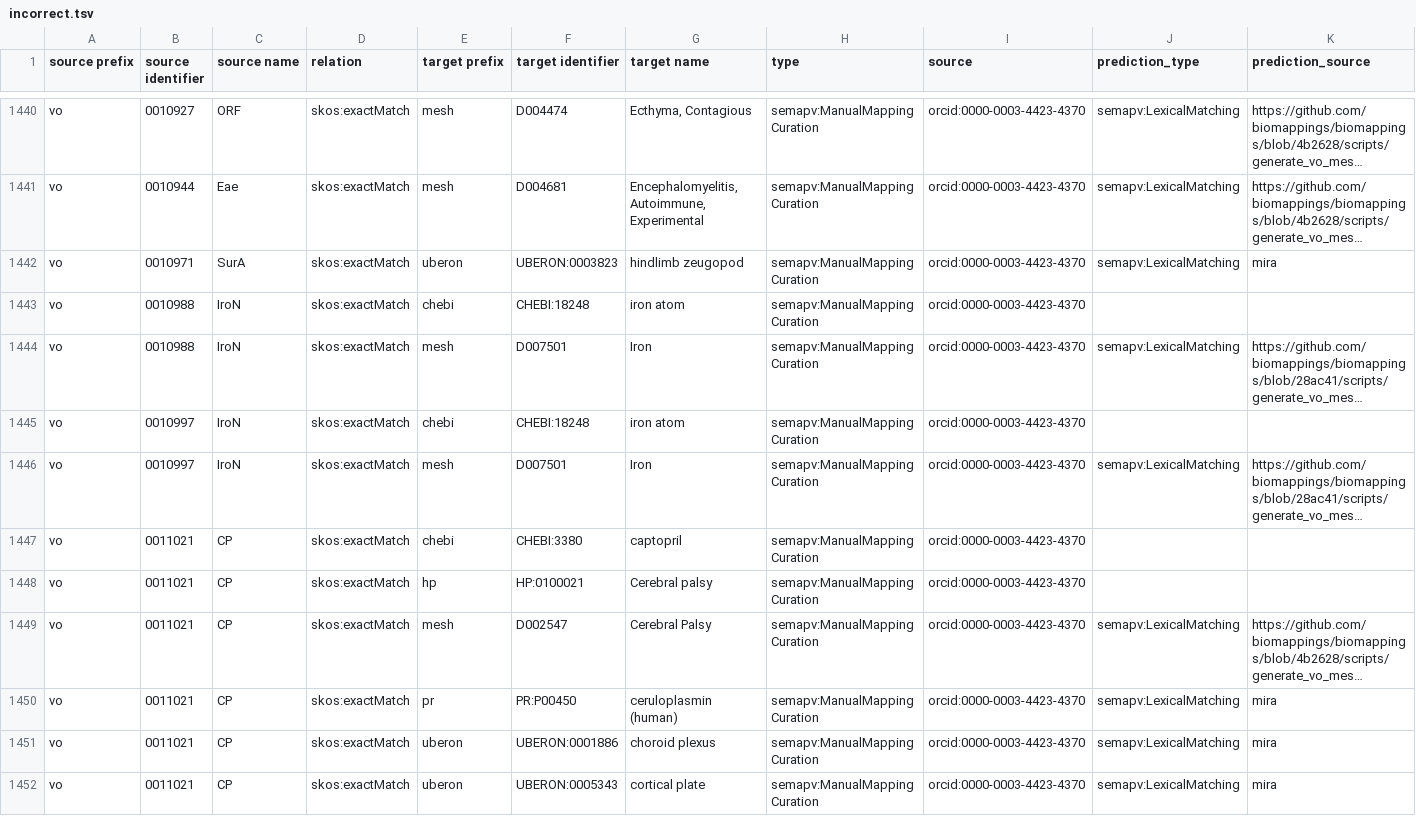
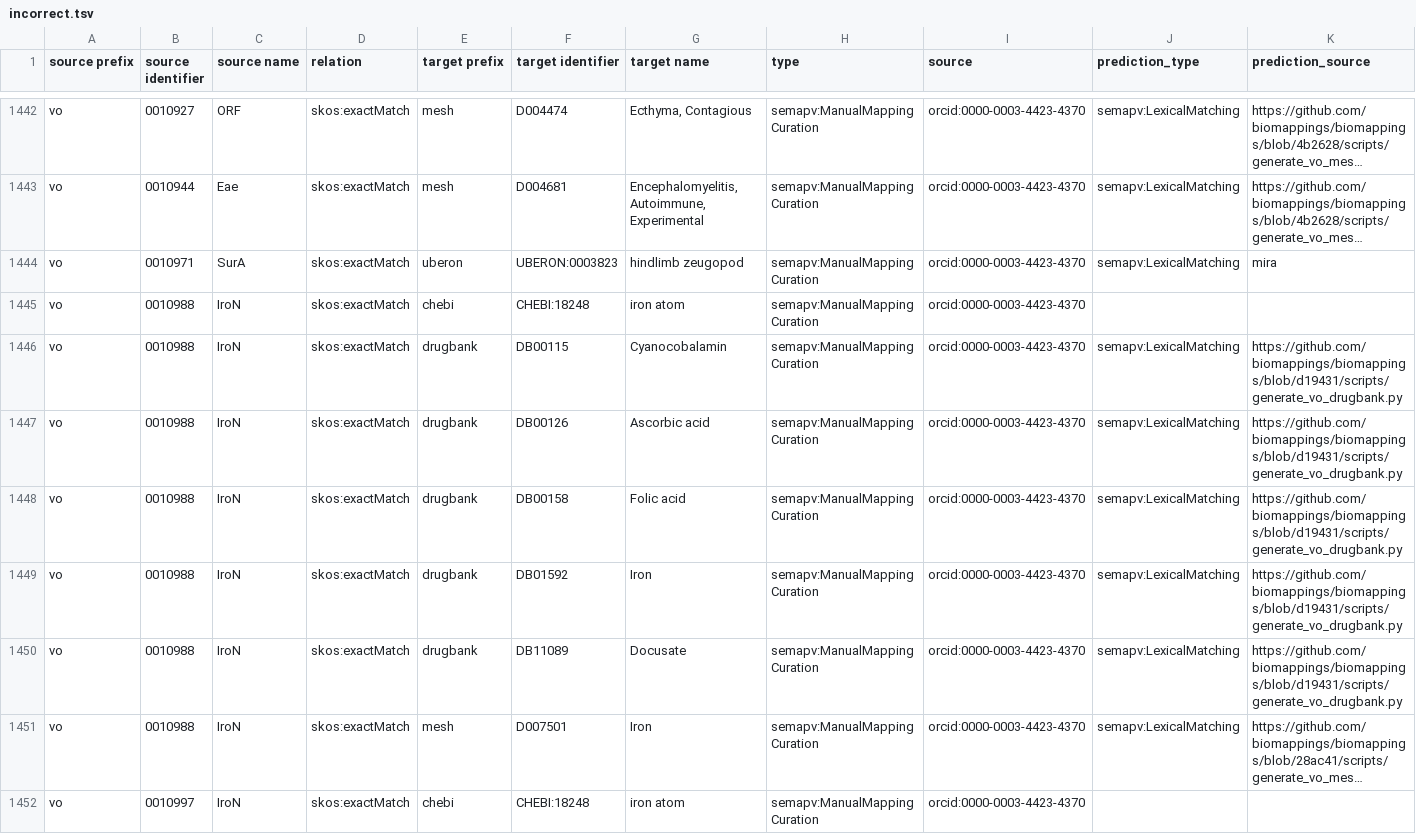
Before and after one commit to biopragmatics/biomappings, a TSV file: src/biomappings/resources/incorrect.tsv, drawn as a sheet; only a part is shown, gaps mark what is left out; the shorter side is filled out with more unchanged rows; long unchanged cells end in …; rows hold the shown columns only; the diff covers the shown part only; the diff names each change by its address in the sheet, - before the commit and + after, or states it on an @@ line.

Commit message:
Add VO-DrugBank predictions and curations (#159)
- [x] First pass with canned workflow
- [ ] Create a more custom workflow for doing lexical matchings, since a
lot of the time, there are many components mapped to the upper level
vaccine in DrugBank


For example, [vo:0000015 (Boostrix)](https://bioregistry.io/vo:0000015),
a booster immunization against tetanus, diphtheria and pertussis, gets
mapped to the following:

- drugbank:DB10583	Clostridium
- drugbank:DB10584 Corynebacterium diphtheriae toxoid antigen
(formaldehyde inactivated)
- drugbank:DB10788 Bordetella pertussis filamentous hemagglutinin
antigen (formaldehyde inactivated)
- drugbank:DB10789

This doesn't really make sense in Biomappings since these are part-whole
relationships. VO has these to some extent, so maybe they can be used to
identify the more specific parts.

```diff
--- a/src/biomappings/resources/incorrect.tsv
+++ b/src/biomappings/resources/incorrect.tsv
+row 1446: vo | 0010988 | IroN | skos:exactMatch | drugbank | DB00115 | Cyanocobalamin | semapv:ManualMappingCuration | orcid:0000-0003-4423-4370 | semapv:LexicalMatching | https://github.com/biomappings/biomappings/blob/d19431/scripts/generate_vo_drugbank.py
+row 1447: vo | 0010988 | IroN | skos:exactMatch | drugbank | DB00126 | Ascorbic acid | semapv:ManualMappingCuration | orcid:0000-0003-4423-4370 | semapv:LexicalMatching | https://github.com/biomappings/biomappings/blob/d19431/scripts/generate_vo_drugbank.py
+row 1448: vo | 0010988 | IroN | skos:exactMatch | drugbank | DB00158 | Folic acid | semapv:ManualMappingCuration | orcid:0000-0003-4423-4370 | semapv:LexicalMatching | https://github.com/biomappings/biomappings/blob/d19431/scripts/generate_vo_drugbank.py
+row 1449: vo | 0010988 | IroN | skos:exactMatch | drugbank | DB01592 | Iron | semapv:ManualMappingCuration | orcid:0000-0003-4423-4370 | semapv:LexicalMatching | https://github.com/biomappings/biomappings/blob/d19431/scripts/generate_vo_drugbank.py
+row 1450: vo | 0010988 | IroN | skos:exactMatch | drugbank | DB11089 | Docusate | semapv:ManualMappingCuration | orcid:0000-0003-4423-4370 | semapv:LexicalMatching | https://github.com/biomappings/biomappings/blob/d19431/scripts/generate_vo_drugbank.py
```
Also changed, not shown: 10 added rows elsewhere in this file, src/biomappings/resources/unsure.tsv, 4 other files.
